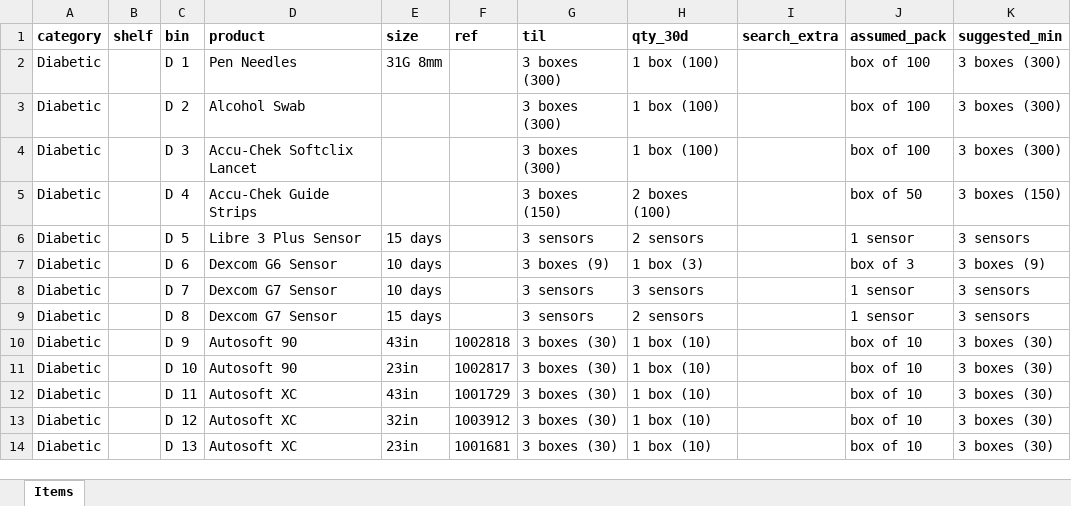
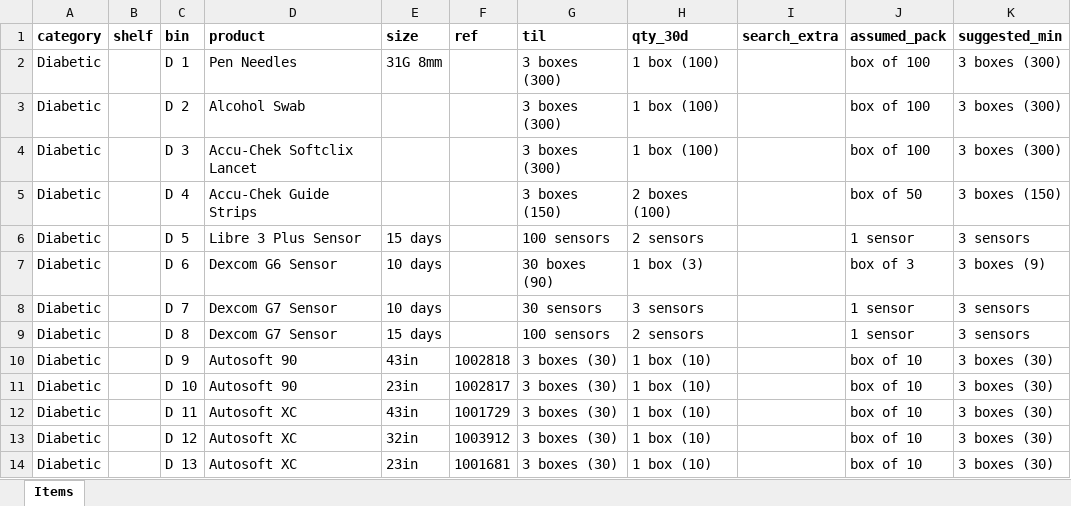
Before and after one commit to broncos-physic/op_supplies, an Excel workbook: data.xlsx, sheet Items, drawn as a sheet; only a part is shown; values as stored, in another font and other column widths than the file's, no borders; table styles not drawn; the diff names each change by its address in the sheet, - before the commit and + after, or states it on an @@ line.

Commit message:
Updated CGM's TIL

```diff
--- a/data.xlsx (sheet Items)
+++ b/data.xlsx (sheet Items)
-G6 (til): 3 sensors
+G6 (til): 100 sensors
-G7 (til): 3 boxes (9)
+G7 (til): 30 boxes (90)
-G8 (til): 3 sensors
+G8 (til): 30 sensors
-G9 (til): 3 sensors
+G9 (til): 100 sensors
```
